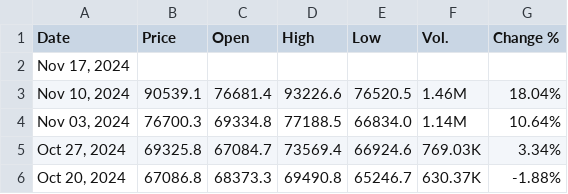
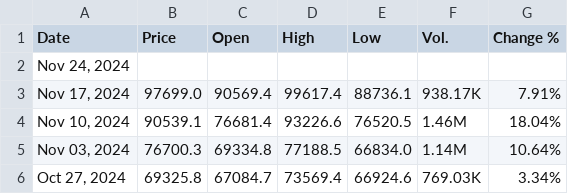
Before and after one commit to turbozambas/intoinfinity, a CSV file: data/raw_data.csv, drawn as a sheet; only a part is shown; the shorter side is filled out with more unchanged rows.

```diff
--- a/data/raw_data.csv
+++ b/data/raw_data.csv
@@ -1,3 +1,4 @@
 Date,Price,Open,High,Low,Vol.,Change %
-"Nov 17, 2024",
+"Nov 24, 2024",
+"Nov 17, 2024",97699.0,90569.4,99617.4,88736.1,938.17K,7.91%
 "Nov 10, 2024",90539.1,76681.4,93226.6,76520.5,1.46M,18.04%
```
Also changed, not shown: 2 other files.
